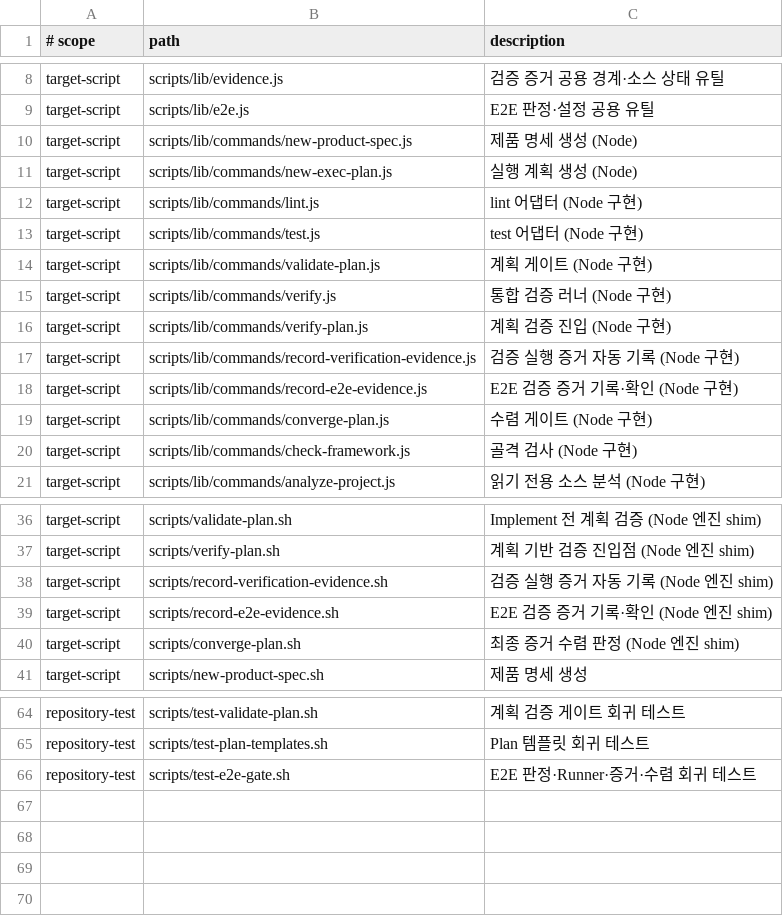
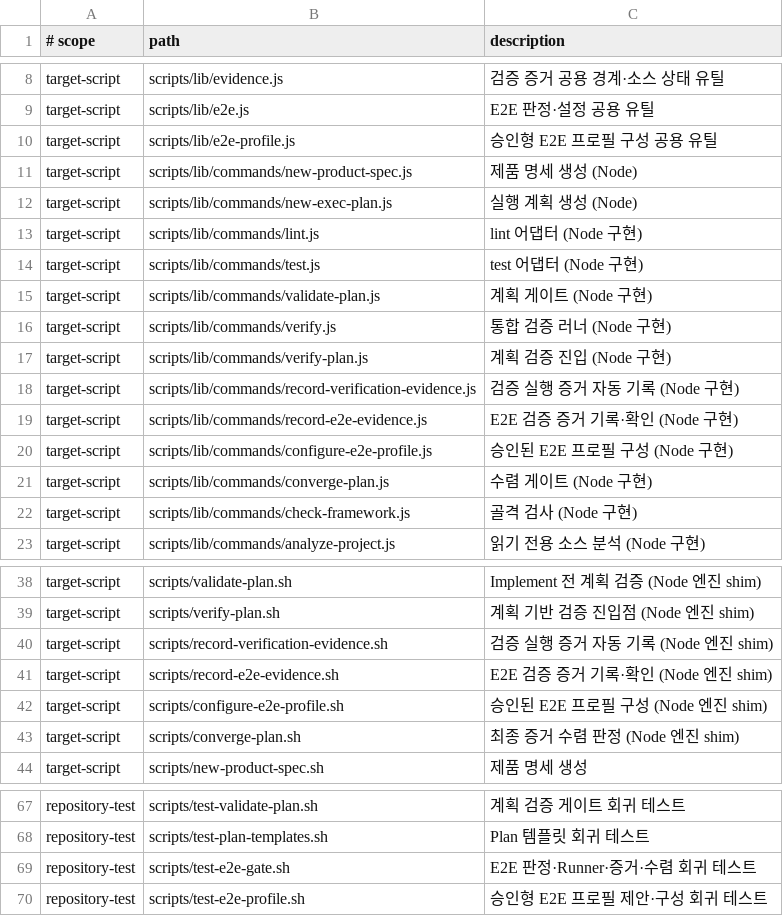
Before and after one commit to gon1942/ai-dev-standard, a TSV file: docs/framework-runtime-assets.tsv, drawn as a sheet; only a part is shown, gaps mark what is left out; the diff names each change by its address in the sheet, - before the commit and + after, or states it on an @@ line.

Commit message:
feat: 승인형 E2E 프로필 구성 — node-api·playwright·cypress 지원

```diff
--- a/docs/framework-runtime-assets.tsv
+++ b/docs/framework-runtime-assets.tsv
+row 10: target-script | scripts/lib/e2e-profile.js | 승인형 E2E 프로필 구성 공용 유틸
+row 20: target-script | scripts/lib/commands/configure-e2e-profile.js | 승인된 E2E 프로필 구성 (Node 구현)
+row 42: target-script | scripts/configure-e2e-profile.sh | 승인된 E2E 프로필 구성 (Node 엔진 shim)
+row 70: repository-test | scripts/test-e2e-profile.sh | 승인형 E2E 프로필 제안·구성 회귀 테스트
```
Also changed, not shown: 15 other files.
